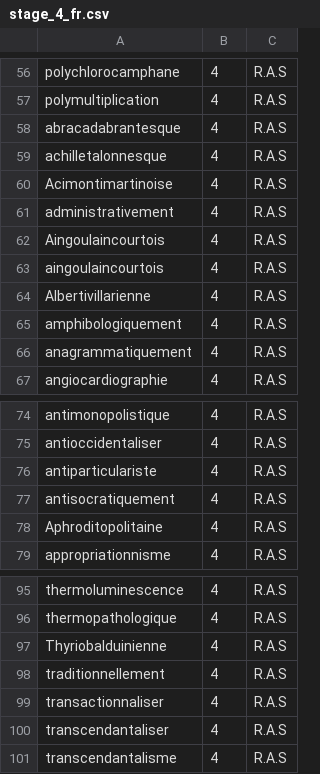
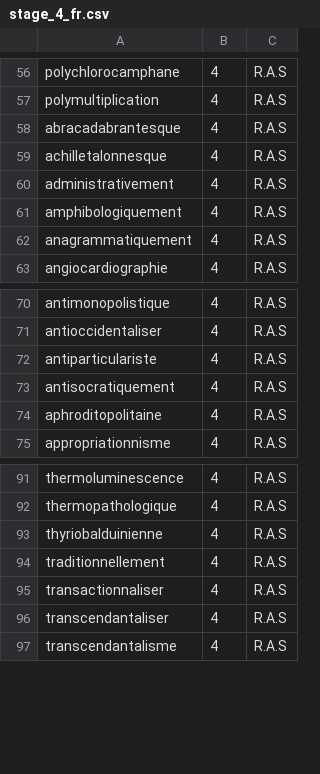
Before and after one commit to EricM2/Battleword, a CSV file: app/src/main/assets/stage_4_fr.csv, drawn as a sheet; only a part is shown, gaps mark what is left out.

```diff
--- a/app/src/main/assets/stage_4_fr.csv
+++ b/app/src/main/assets/stage_4_fr.csv
@@ -59,7 +59,3 @@ abracadabrantesque;4;R.A.S
 achilletalonnesque;4;R.A.S
-Acimontimartinoise;4;R.A.S
 administrativement;4;R.A.S
-Aingoulaincourtois;4;R.A.S
-aingoulaincourtois;4;R.A.S
-Albertivillarienne;4;R.A.S
 amphibologiquement;4;R.A.S
@@ -77,3 +73,3 @@ antiparticulariste;4;R.A.S
 antisocratiquement;4;R.A.S
-Aphroditopolitaine;4;R.A.S
+aphroditopolitaine;4;R.A.S
 appropriationnisme;4;R.A.S
@@ -96,3 +92,3 @@ thermoluminescence;4;R.A.S
 thermopathologique;4;R.A.S
-Thyriobalduinienne;4;R.A.S
+thyriobalduinienne;4;R.A.S
 traditionnellement;4;R.A.S
```
Also changed, not shown: 1 other file.
